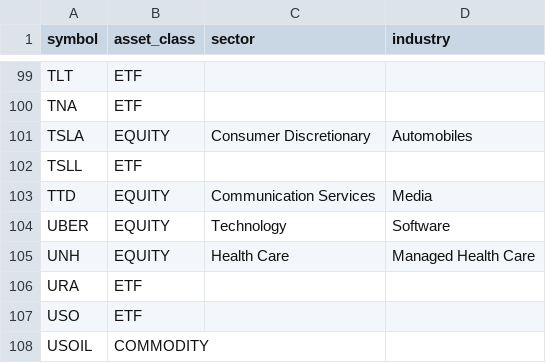
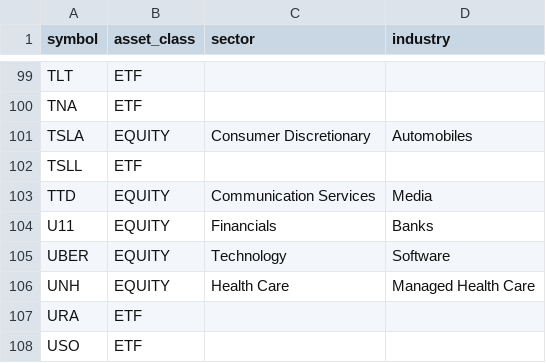
Before and after one commit to tongyuan/edge2, a CSV file: docs/instrument_taxonomy.csv, drawn as a sheet; only a part is shown, gaps mark what is left out; the shorter side is filled out with more unchanged rows.

```diff
--- a/docs/instrument_taxonomy.csv
+++ b/docs/instrument_taxonomy.csv
@@ -103,2 +103,3 @@ TSLL,ETF,,
 TTD,EQUITY,Communication Services,Media
+U11,EQUITY,Financials,Banks
 UBER,EQUITY,Technology,Software
```
Also changed, not shown: docs/instrument_taxonomy_review.csv.
